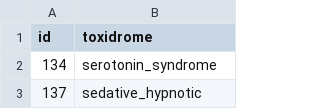
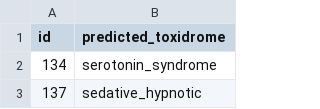
Before and after one commit to DariusBxsci/ToxNet, a CSV file: Second Pass, Supporting Material/mlnquery-results.csv, drawn as a sheet; only a part is shown.

```diff
--- a/Second Pass, Supporting Material/mlnquery-results.csv
+++ b/Second Pass, Supporting Material/mlnquery-results.csv
@@ -1,2 +1,2 @@
-id,toxidrome
+id,predicted_toxidrome
 134,serotonin_syndrome
```
Also changed, not shown: 6 other files.
